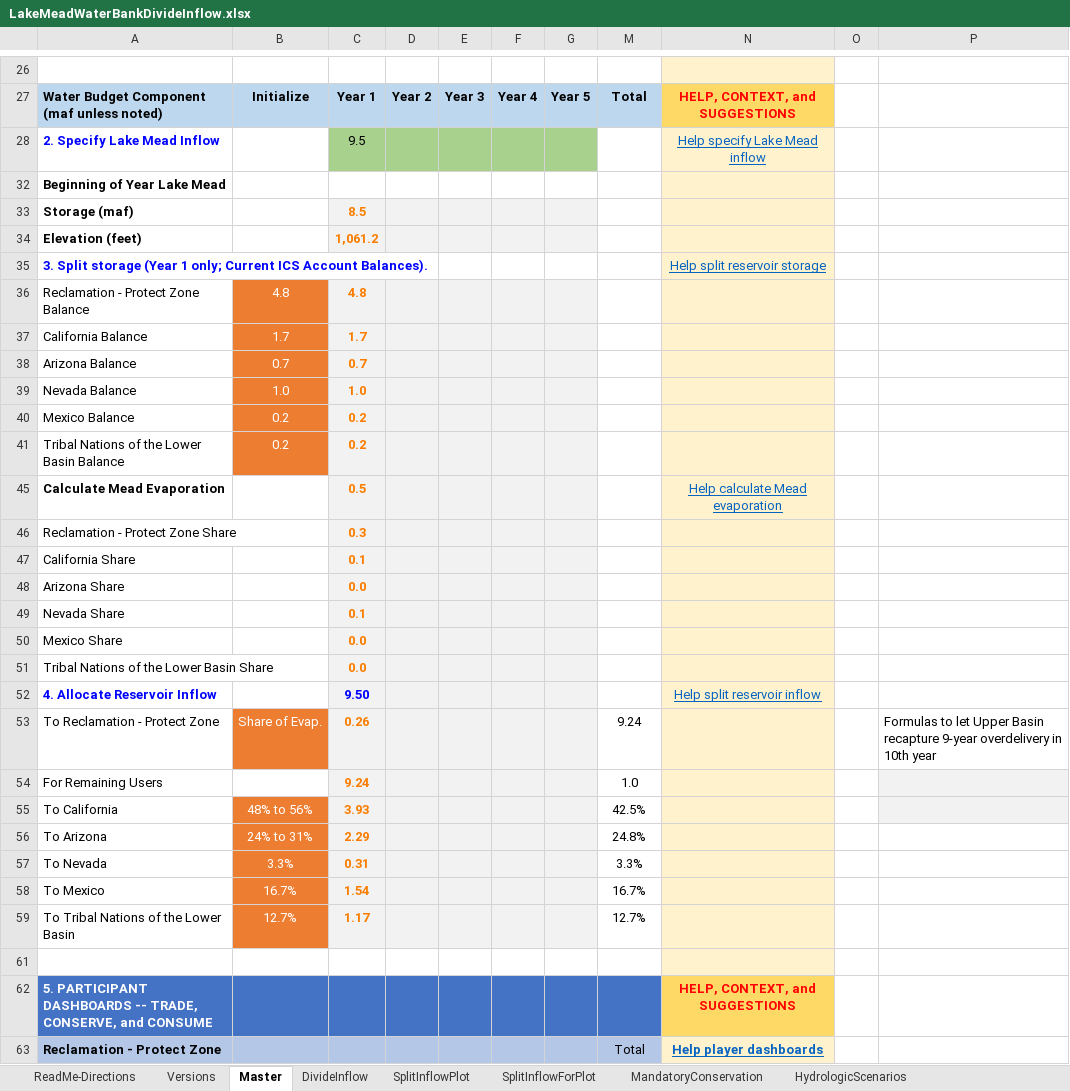
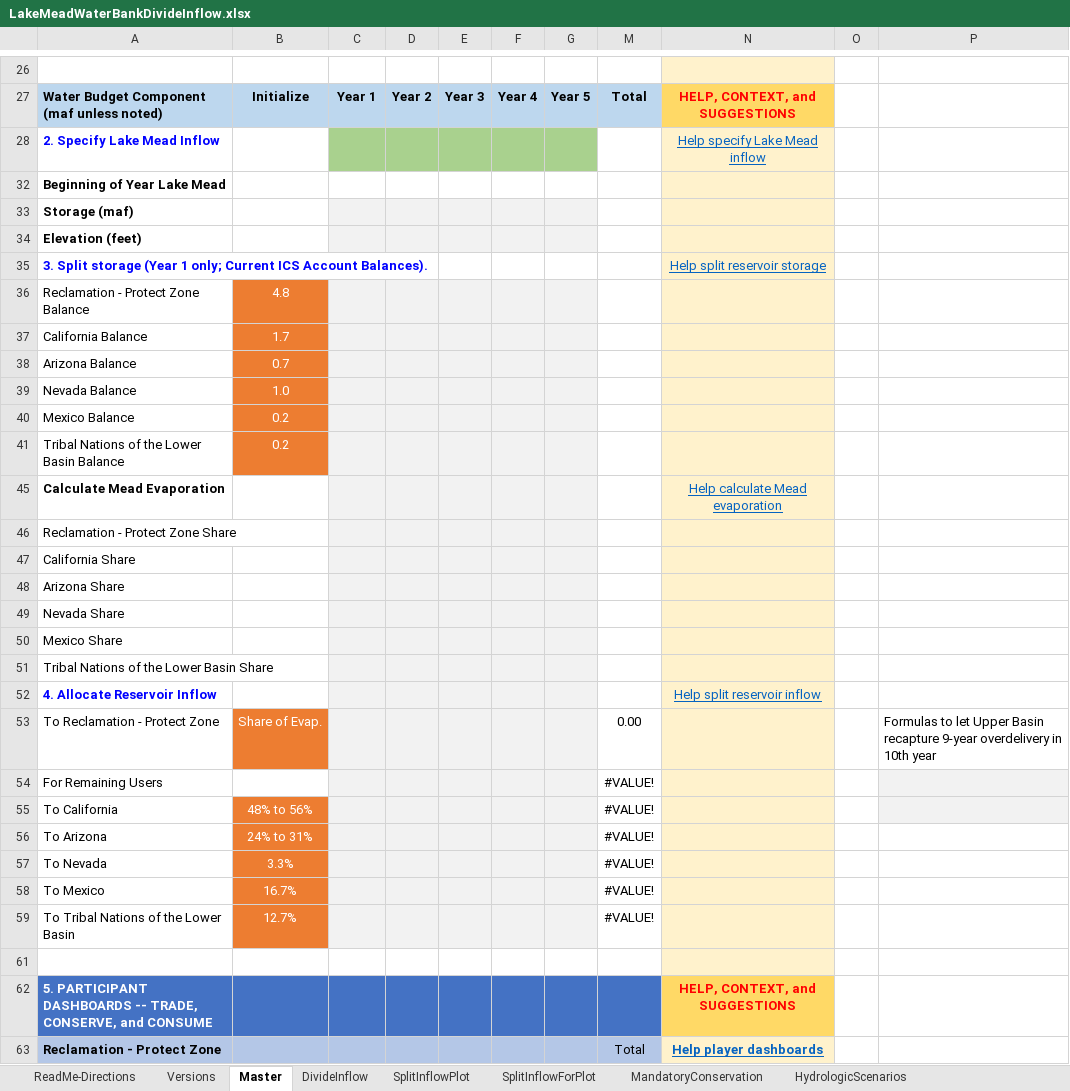
Before and after one commit to dzeke/ColoradoRiverCollaborate, an Excel workbook: LakeMeadWaterBankDivideInflow/LakeMeadWaterBankDivideInflow.xlsx, sheet Master, drawn as a sheet; only a part is shown, gaps mark what is left out; values as stored, in another font and other column widths than the file's, no borders; conditional formats not drawn; the diff covers the shown part only; the diff names each change by its address in the sheet, - before the commit and + after, or states it on an @@ line.

```diff
--- a/LakeMeadWaterBankDivideInflow/LakeMeadWaterBankDivideInflow.xlsx (sheet Master)
+++ b/LakeMeadWaterBankDivideInflow/LakeMeadWaterBankDivideInflow.xlsx (sheet Master)
-C28: 9.5
+C28: (empty)
-C33: 8.5
+C33: (empty)
-C34: 1,061.2
+C34: (empty)
-C36: 4.8
+C36: (empty)
-C37: 1.7
+C37: (empty)
-C38: 0.7
+C38: (empty)
-C39: 1.0
+C39: (empty)
-C40:C41: 0.2
+C40:C41: (empty)
-C45: 0.5
+C45: (empty)
-C46: 0.3
+C46: (empty)
-C47: 0.1
+C47: (empty)
-C48: 0.0
+C48: (empty)
-C49: 0.1
+C49: (empty)
-C50:C51: 0.0
+C50:C51: (empty)
-C52: 9.50
+C52: (empty)
-C53: 0.26
+C53: (empty)
-M53: 9.24
+M53: 0.00
-C54: 9.24
+C54: (empty)
-M54: 1.0
+M54: #VALUE!
-C55: 3.93
+C55: (empty)
-M55: 42.5%
+M55: #VALUE!
-C56: 2.29
+C56: (empty)
-M56: 24.8%
+M56: #VALUE!
-C57: 0.31
+C57: (empty)
-M57: 3.3%
+M57: #VALUE!
-C58: 1.54
+C58: (empty)
-M58: 16.7%
+M58: #VALUE!
-C59: 1.17
+C59: (empty)
-M59: 12.7%
+M59: #VALUE!
```
Also changed, not shown: 40 edited cells elsewhere in this sheet, sheet SplitInflowForPlot, sheet ReadMe-Directions, hidden cells, 4 other files.
